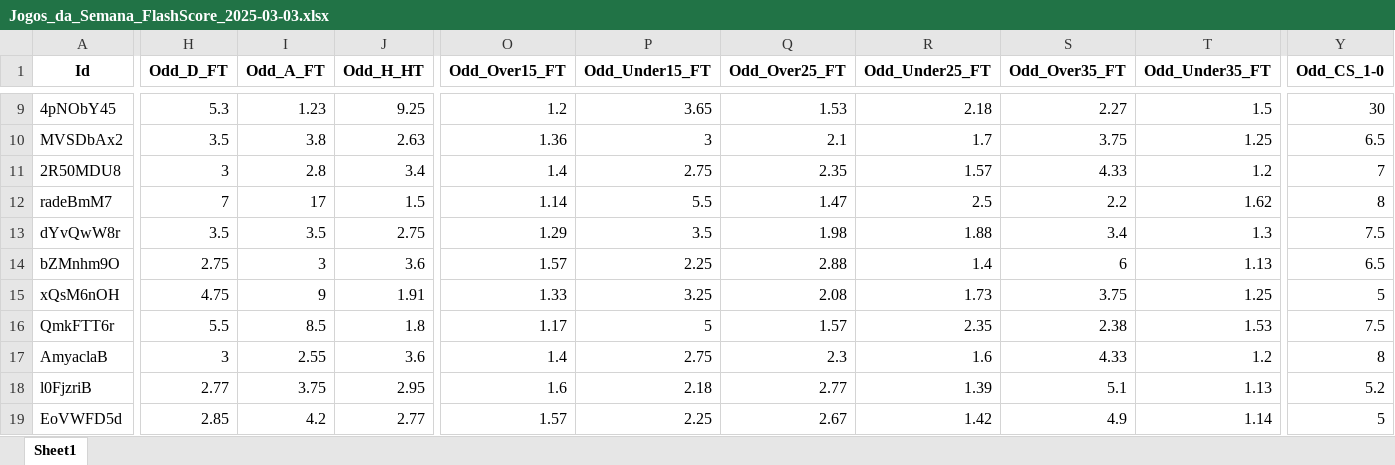
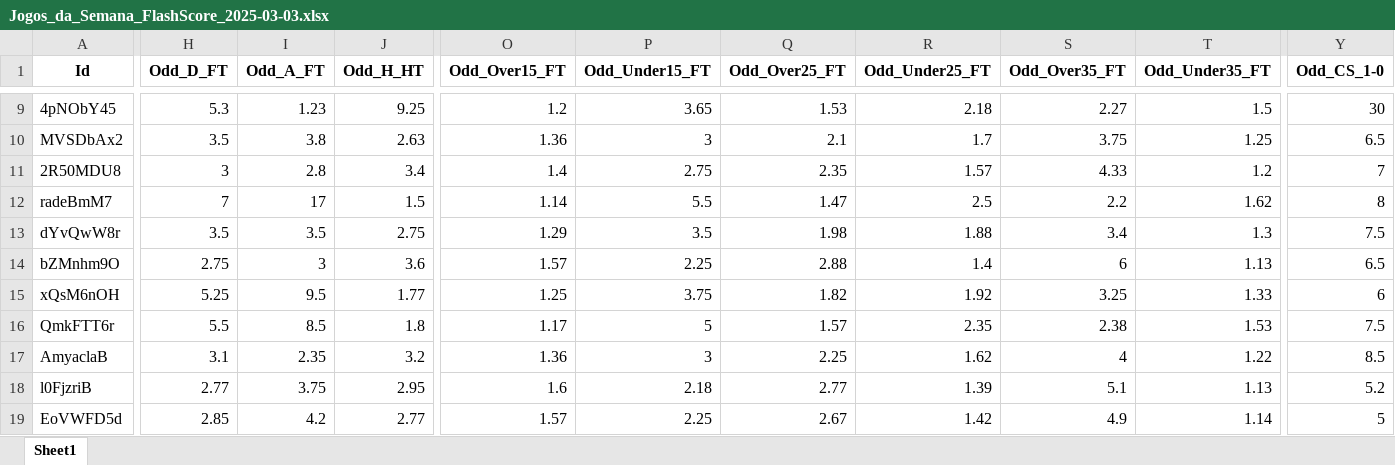
Before and after one commit to mtprado88/jogos_full, an Excel workbook: Jogos_da_Semana_FlashScore_2025-03-03.xlsx, sheet Sheet1, drawn as a sheet; only a part is shown, gaps mark what is left out; values as stored, in another font and other column widths than the file's, no borders; the diff covers the shown part only; the diff names each change by its address in the sheet, - before the commit and + after, or states it on an @@ line.

Commit message:
Atualizando o arquivo XLSX

```diff
--- a/Jogos_da_Semana_FlashScore_2025-03-03.xlsx (sheet Sheet1)
+++ b/Jogos_da_Semana_FlashScore_2025-03-03.xlsx (sheet Sheet1)
-H15 (Odd_D_FT): 4.75
+H15 (Odd_D_FT): 5.25
-I15 (Odd_A_FT): 9
+I15 (Odd_A_FT): 9.5
-J15 (Odd_H_HT): 1.91
+J15 (Odd_H_HT): 1.77
-O15 (Odd_Over15_FT): 1.33
+O15 (Odd_Over15_FT): 1.25
-P15 (Odd_Under15_FT): 3.25
+P15 (Odd_Under15_FT): 3.75
-Q15 (Odd_Over25_FT): 2.08
+Q15 (Odd_Over25_FT): 1.82
-R15 (Odd_Under25_FT): 1.73
+R15 (Odd_Under25_FT): 1.92
-S15 (Odd_Over35_FT): 3.75
+S15 (Odd_Over35_FT): 3.25
-T15 (Odd_Under35_FT): 1.25
+T15 (Odd_Under35_FT): 1.33
-Y15 (Odd_CS_1-0): 5
+Y15 (Odd_CS_1-0): 6
-H17 (Odd_D_FT): 3
+H17 (Odd_D_FT): 3.1
-I17 (Odd_A_FT): 2.55
+I17 (Odd_A_FT): 2.35
-J17 (Odd_H_HT): 3.6
+J17 (Odd_H_HT): 3.2
-O17 (Odd_Over15_FT): 1.4
+O17 (Odd_Over15_FT): 1.36
-P17 (Odd_Under15_FT): 2.75
+P17 (Odd_Under15_FT): 3
-Q17 (Odd_Over25_FT): 2.3
+Q17 (Odd_Over25_FT): 2.25
-R17 (Odd_Under25_FT): 1.6
+R17 (Odd_Under25_FT): 1.62
-S17 (Odd_Over35_FT): 4.33
+S17 (Odd_Over35_FT): 4
-T17 (Odd_Under35_FT): 1.2
+T17 (Odd_Under35_FT): 1.22
-Y17 (Odd_CS_1-0): 8
+Y17 (Odd_CS_1-0): 8.5
```
Also changed, not shown: 71 edited cells elsewhere in this sheet.
